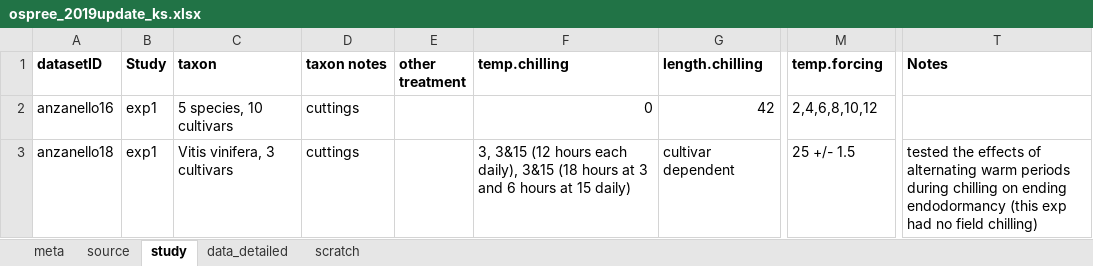
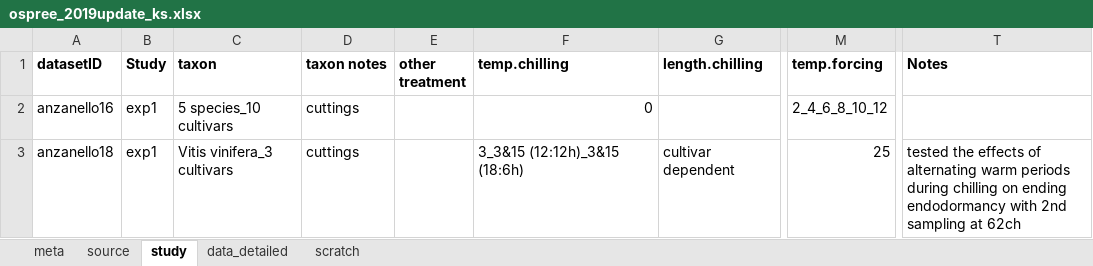
Before and after one commit to lizzieinvancouver/ospree, an Excel workbook: data/update2019/ospree_2019update_ks.xlsx, sheet study, drawn as a sheet; only a part is shown, gaps mark what is left out; values as stored, in another font and other column widths than the file's, no borders; the diff covers the shown part only; the diff names each change by its address in the sheet, - before the commit and + after, or states it on an @@ line.

```diff
--- a/data/update2019/ospree_2019update_ks.xlsx (sheet study)
+++ b/data/update2019/ospree_2019update_ks.xlsx (sheet study)
-C2 (taxon): 5 species, 10 cultivars
+C2 (taxon): 5 species_10 cultivars
-G2 (length.chilling): 42
+G2 (length.chilling): (empty)
-M2 (temp.forcing): 2,4,6,8,10,12
+M2 (temp.forcing): 2_4_6_8_10_12
-C3 (taxon): Vitis vinifera, 3 cultivars
+C3 (taxon): Vitis vinifera_3 cultivars
-F3 (temp.chilling): 3, 3&15 (12 hours each daily), 3&15 (18 hours at 3 and 6 hours at 15 daily)
+F3 (temp.chilling): 3_3&15 (12:12h)_3&15 (18:6h)
-M3 (temp.forcing): 25 +/- 1.5
+M3 (temp.forcing): 25
-T3 (Notes): …ending endodormancy (this exp had no field chilling)
+T3 (Notes): …ending endodormancy with 2nd sampling at 62ch
```
Also changed, not shown: 1 removed row elsewhere in this sheet, sheet data_detailed, sheet scratch, data/update2019/ospree_2019update_my.xlsx.
